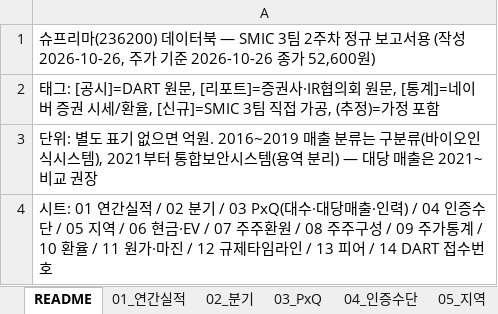
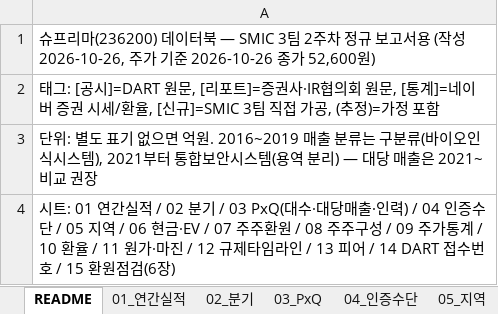
Before and after one commit to eunsoo0111/-, an Excel workbook: 슈프리마_236200/data/슈프리마_데이터북_2026-10-26.xlsx, sheet README, drawn as a sheet; values as stored, in another font and other column widths than the file's, no borders; the diff names each change by its address in the sheet, - before the commit and + after, or states it on an @@ line.

```diff
--- a/슈프리마_236200/data/슈프리마_데이터북_2026-10-26.xlsx (sheet README)
+++ b/슈프리마_236200/data/슈프리마_데이터북_2026-10-26.xlsx (sheet README)
-A4: …접수번호
+A4: …접수번호 / 15 환원점검(6장)
```
Also changed, not shown: other sheet tabs, 10 other files.
